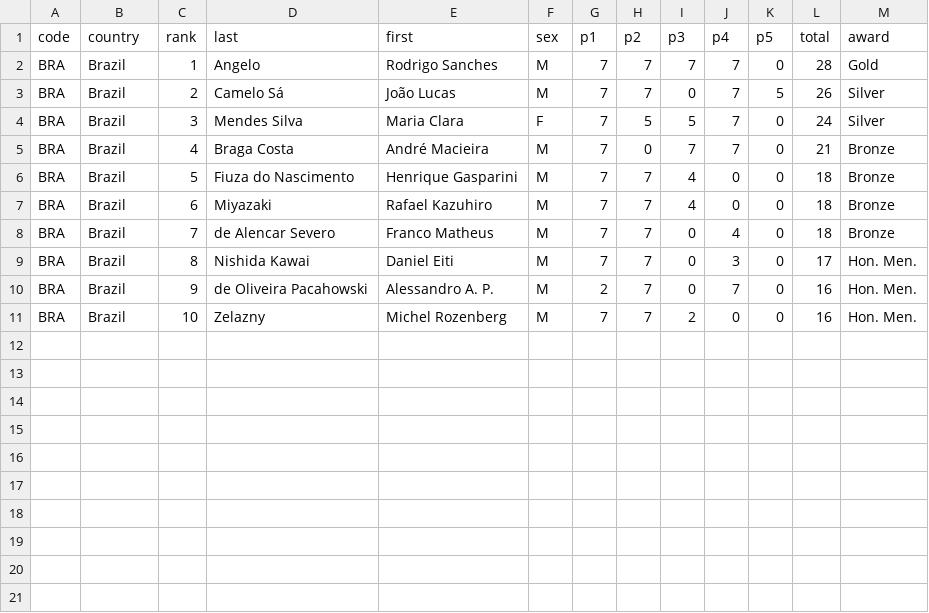
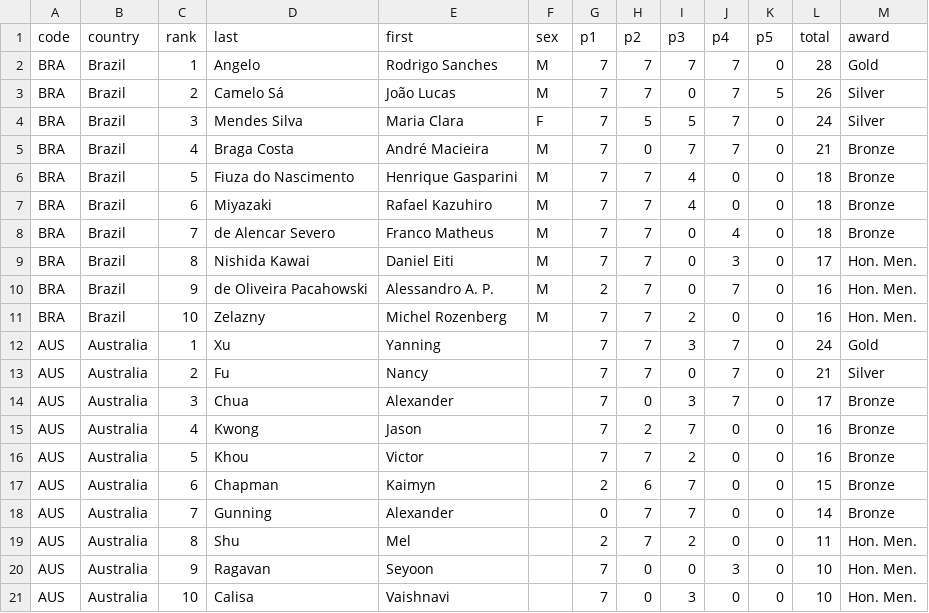
Before and after one commit to leomtz/apmowebsite, a CSV file: data/reports/score_awards_2012.csv, drawn as a sheet.

```diff
--- a/data/reports/score_awards_2012.csv
+++ b/data/reports/score_awards_2012.csv
@@ -11 +11,11 @@ BRA,Brazil,9,de Oliveira Pacahowski,Alessandro A. P.,M,2,7,0,7,0,16,Hon. Men.
 BRA,Brazil,10,Zelazny,Michel Rozenberg,M,7,7,2,0,0,16,Hon. Men.
+AUS,Australia,1,Xu,Yanning ,,7,7,3,7,0,24,Gold
+AUS,Australia,2,Fu,Nancy,,7,7,0,7,0,21,Silver
+AUS,Australia,3,Chua,Alexander,,7,0,3,7,0,17,Bronze
+AUS,Australia,4,Kwong,Jason,,7,2,7,0,0,16,Bronze
+AUS,Australia,5,Khou,Victor,,7,7,2,0,0,16,Bronze
+AUS,Australia,6,Chapman,Kaimyn,,2,6,7,0,0,15,Bronze
+AUS,Australia,7,Gunning,Alexander,,0,7,7,0,0,14,Bronze
+AUS,Australia,8,Shu,Mel,,2,7,2,0,0,11,Hon. Men.
+AUS,Australia,9,Ragavan,Seyoon,,7,0,0,3,0,10,Hon. Men.
+AUS,Australia,10,Calisa,Vaishnavi,,7,0,3,0,0,10,Hon. Men.
```
Also changed, not shown: data/reports/score_awards_2013.csv, data/reports/score_awards_2014.csv, 48 other files.
